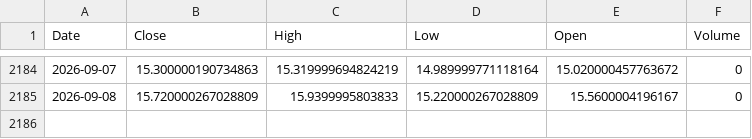
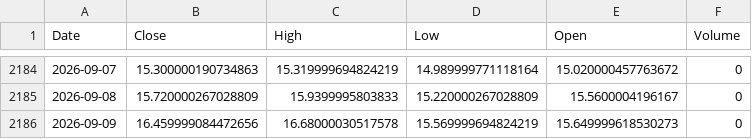
Before and after one commit to Jaren-Vquant/chooser_option_Pipeline, a CSV file: scripts/raw_data/VIX指数.csv, drawn as a sheet; only a part is shown, gaps mark what is left out.

```diff
--- a/scripts/raw_data/VIX指数.csv
+++ b/scripts/raw_data/VIX指数.csv
@@ -2185 +2185,2 @@ Date,Close,High,Low,Open,Volume
 2026-09-08,15.720000267028809,15.9399995803833,15.220000267028809,15.5600004196167,0
+2026-09-09,16.459999084472656,16.68000030517578,15.569999694824219,15.649999618530273,0
```
Also changed, not shown: scripts/new_data/features.csv, scripts/new_data/merged_clean.csv, 2 other files.
